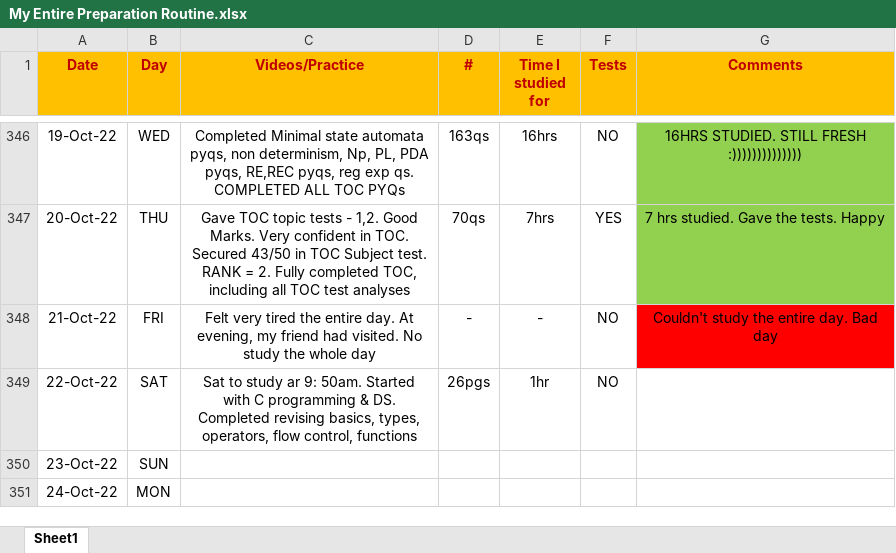
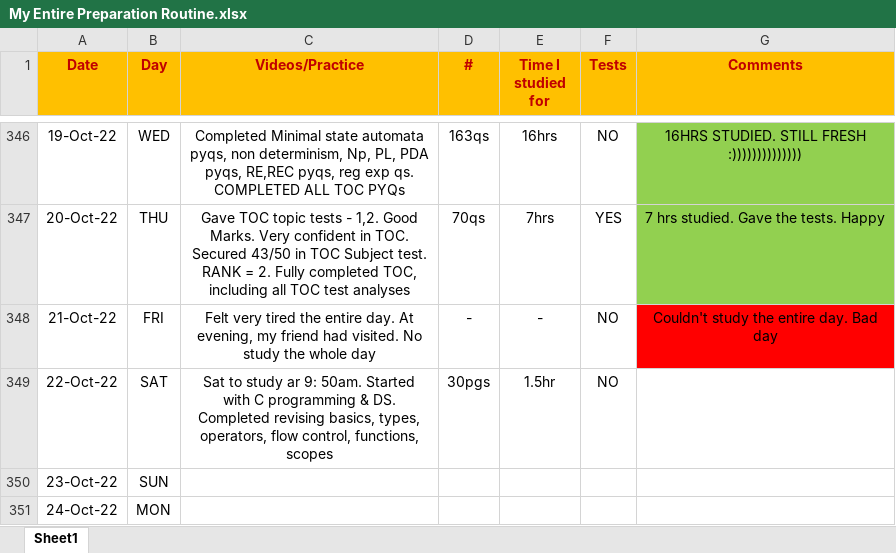
Before and after one commit to Abhrajyoti00/Abhrajyoti00-GATE_2022_2023, an Excel workbook: My Entire Preparation Routine.xlsx, sheet Sheet1, drawn as a sheet; only a part is shown, gaps mark what is left out; values as stored, in another font and other column widths than the file's, no borders; conditional formats not drawn; the diff names each change by its address in the sheet, - before the commit and + after, or states it on an @@ line.

Commit message:
22nd Oct 22, 1-5hrs done

```diff
--- a/My Entire Preparation Routine.xlsx (sheet Sheet1)
+++ b/My Entire Preparation Routine.xlsx (sheet Sheet1)
-C349 (Videos/Practice): …flow control, functions
+C349 (Videos/Practice): …flow control, functions, scopes
-D349 (#): 26pgs
+D349 (#): 30pgs
-E349 (Time I studied for): 1hr
+E349 (Time I studied for): 1.5hr
```
